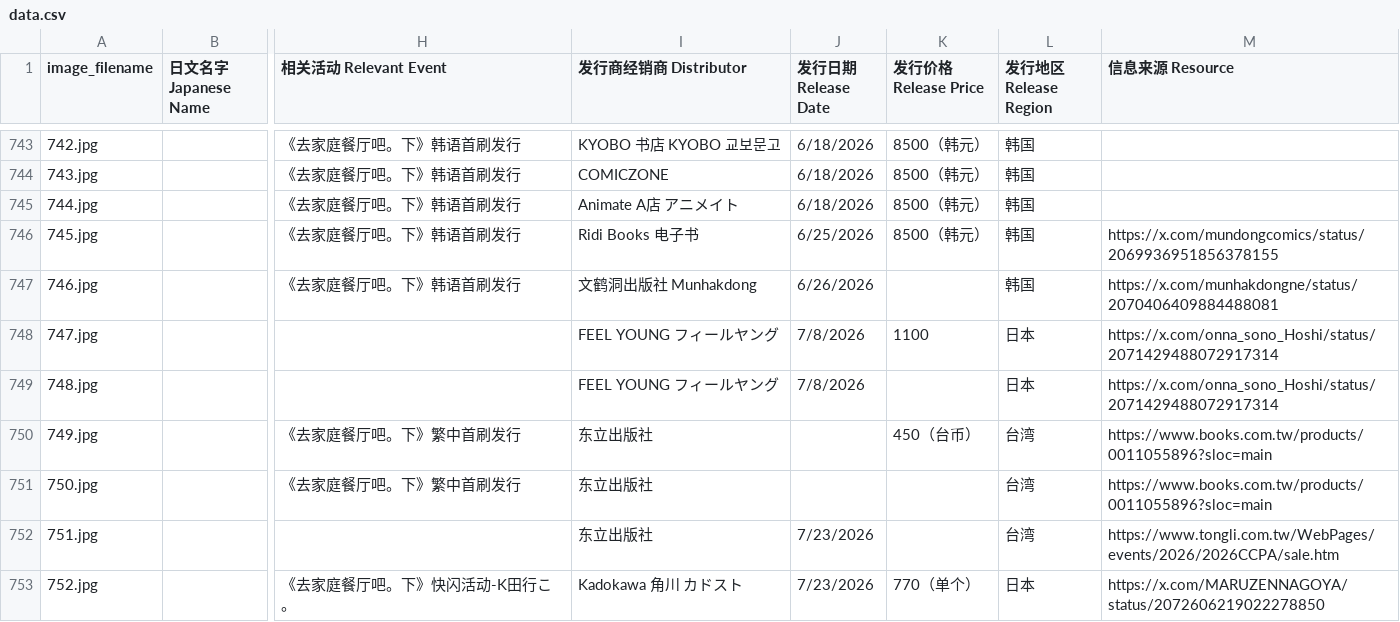
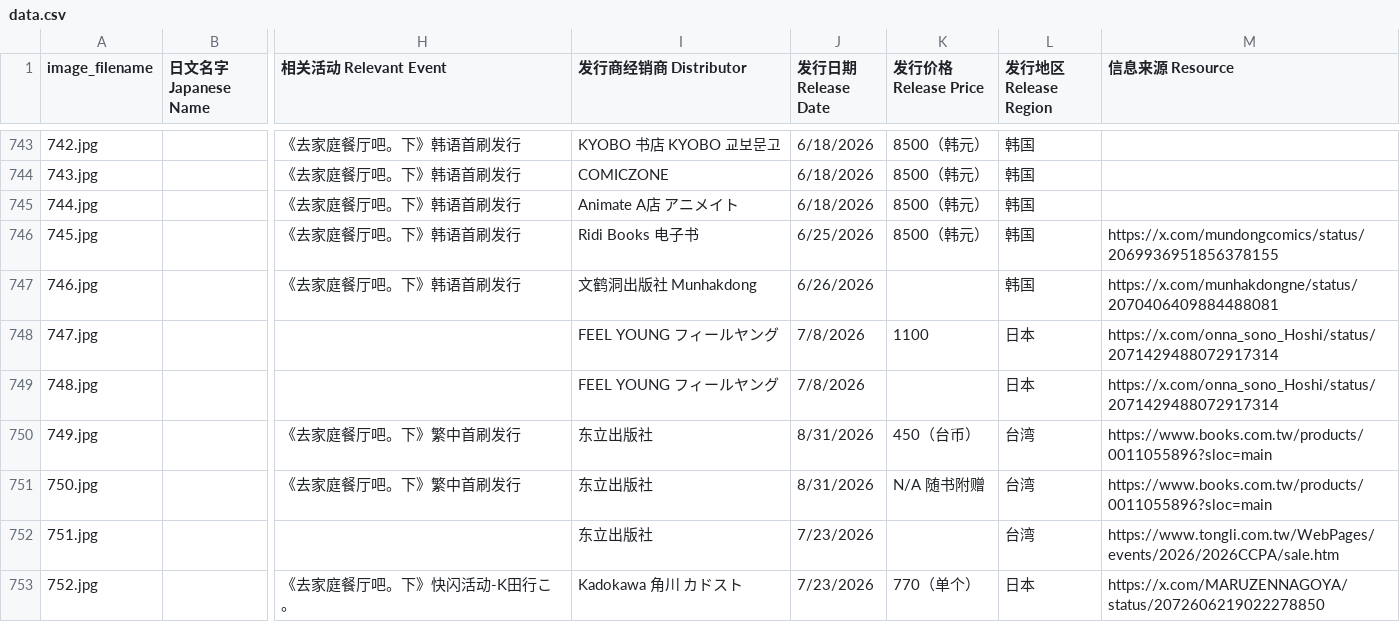
Before and after one commit to DaikonJade/HSS-IKO, a CSV file: data.csv, drawn as a sheet; only a part is shown, gaps mark what is left out; the diff names each change by its address in the sheet, - before the commit and + after, or states it on an @@ line.

Commit message:
Add files via upload

```diff
--- a/data.csv
+++ b/data.csv
-J750:J751 (发行日期 Release Date): (empty)
+J750:J751 (发行日期 Release Date): 8/31/2026
-K751 (发行价格 Release Price): (empty)
+K751 (发行价格 Release Price): N/A 随书附赠
```
